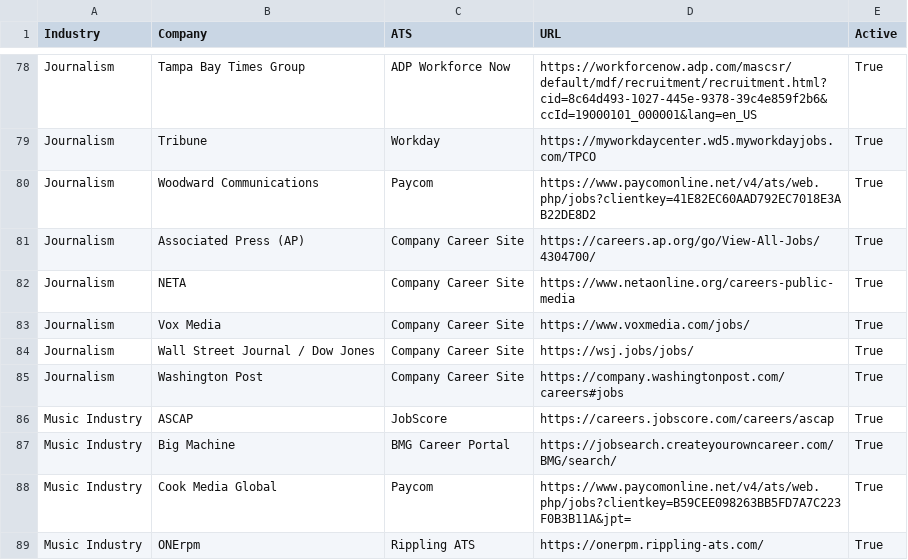
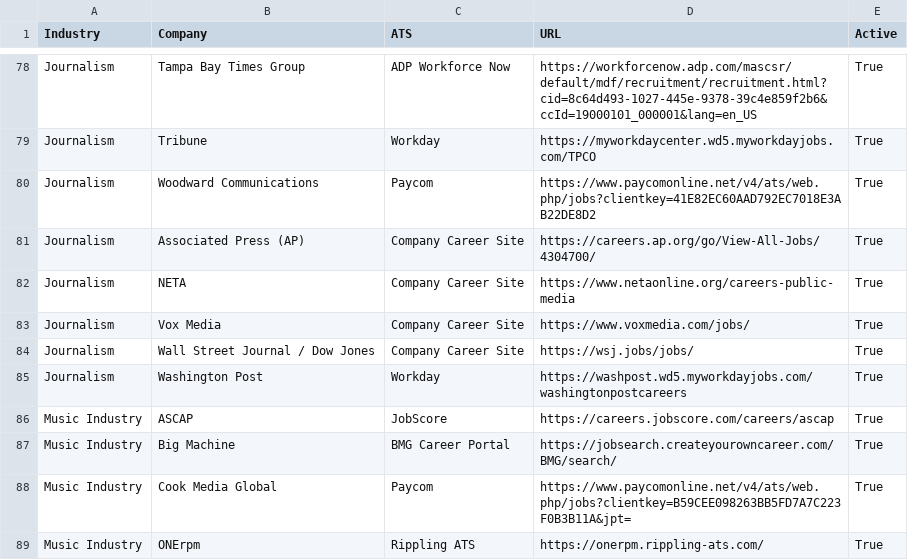
Before and after one commit to Mediajobsreport/mjr-jobs-feed, a CSV file: mjr-ats-sources.csv, drawn as a sheet; only a part is shown, gaps mark what is left out.

Commit message:
Point Washington Post to Workday careers board

```diff
--- a/mjr-ats-sources.csv
+++ b/mjr-ats-sources.csv
@@ -84,3 +84,3 @@ Journalism,Vox Media,Company Career Site,https://www.voxmedia.com/jobs/,True
 Journalism,Wall Street Journal / Dow Jones,Company Career Site,https://wsj.jobs/jobs/,True
-Journalism,Washington Post,Company Career Site,https://company.washingtonpost.com/careers#jobs,True
+Journalism,Washington Post,Workday,https://washpost.wd5.myworkdayjobs.com/washingtonpostcareers,True
 Music Industry,ASCAP,JobScore,https://careers.jobscore.com/careers/ascap,True
```
